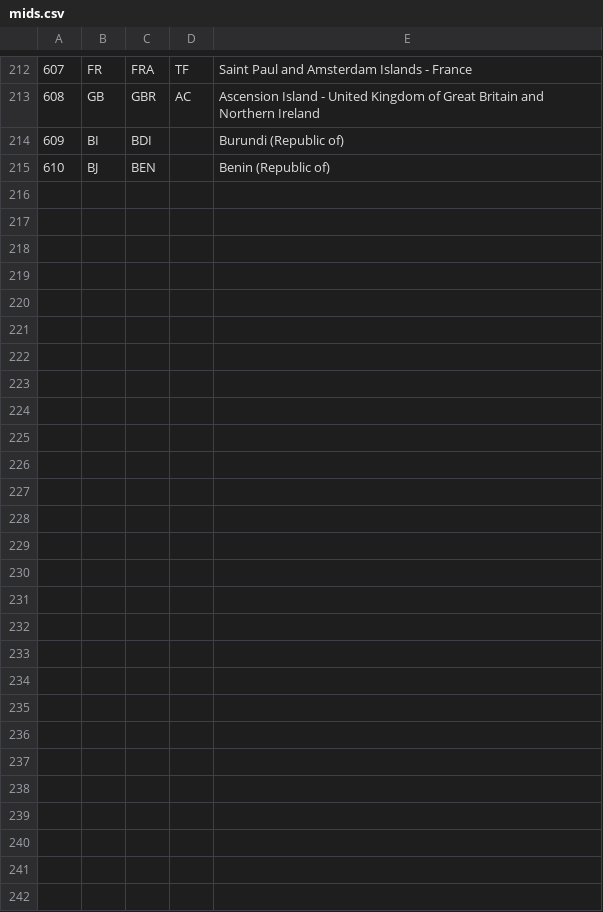
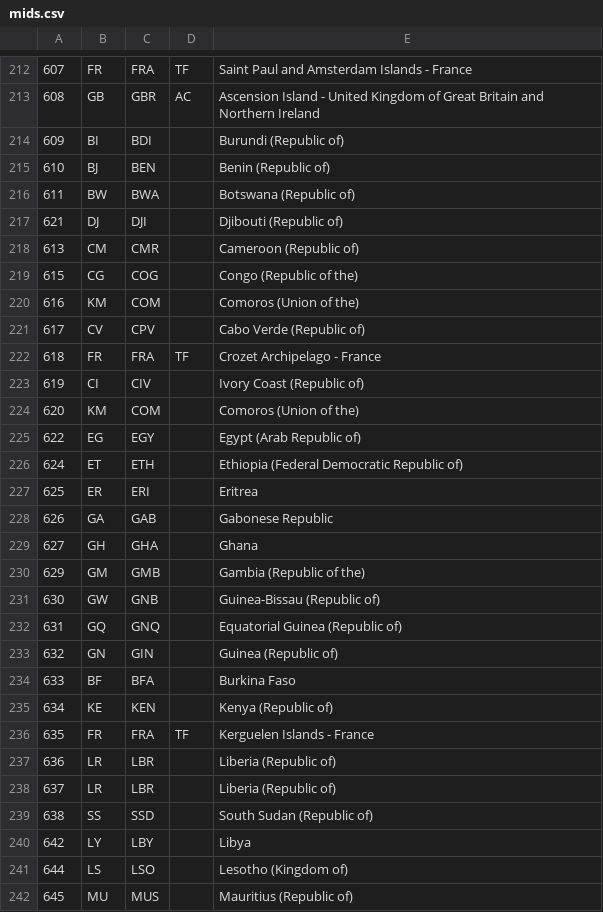
Before and after one commit to michaeljfazio/MIDs, a CSV file: mids.csv, drawn as a sheet; only a part is shown, gaps mark what is left out; the diff names each change by its address in the sheet, - before the commit and + after, or states it on an @@ line.

```diff
--- a/mids.csv
+++ b/mids.csv
+row 216: 611 | BW | BWA |  | Botswana (Republic of)
+row 217: 621 | DJ | DJI |  | Djibouti (Republic of)
+row 218: 613 | CM | CMR |  | Cameroon (Republic of)
+row 219: 615 | CG | COG |  | Congo (Republic of the)
+row 220: 616 | KM | COM |  | Comoros (Union of the)
+row 221: 617 | CV | CPV |  | Cabo Verde (Republic of)
+row 222: 618 | FR | FRA | TF | Crozet Archipelago - France
+row 223: 619 | CI | CIV |  | Ivory Coast (Republic of)
+row 224: 620 | KM | COM |  | Comoros (Union of the)
+row 225: 622 | EG | EGY |  | Egypt (Arab Republic of)
+row 226: 624 | ET | ETH |  | Ethiopia (Federal Democratic Republic of)
+row 227: 625 | ER | ERI |  | Eritrea
+row 228: 626 | GA | GAB |  | Gabonese Republic
+row 229: 627 | GH | GHA |  | Ghana
+row 230: 629 | GM | GMB |  | Gambia (Republic of the)
+row 231: 630 | GW | GNB |  | Guinea-Bissau (Republic of)
+row 232: 631 | GQ | GNQ |  | Equatorial Guinea (Republic of)
+row 233: 632 | GN | GIN |  | Guinea (Republic of)
+row 234: 633 | BF | BFA |  | Burkina Faso
+row 235: 634 | KE | KEN |  | Kenya (Republic of)
+row 236: 635 | FR | FRA | TF | Kerguelen Islands - France
+row 237: 636 | LR | LBR |  | Liberia (Republic of)
+row 238: 637 | LR | LBR |  | Liberia (Republic of)
+row 239: 638 | SS | SSD |  | South Sudan (Republic of)
+row 240: 642 | LY | LBY |  | Libya
+row 241: 644 | LS | LSO |  | Lesotho (Kingdom of)
+row 242: 645 | MU | MUS |  | Mauritius (Republic of)
```
Also changed, not shown: 3 other files.
